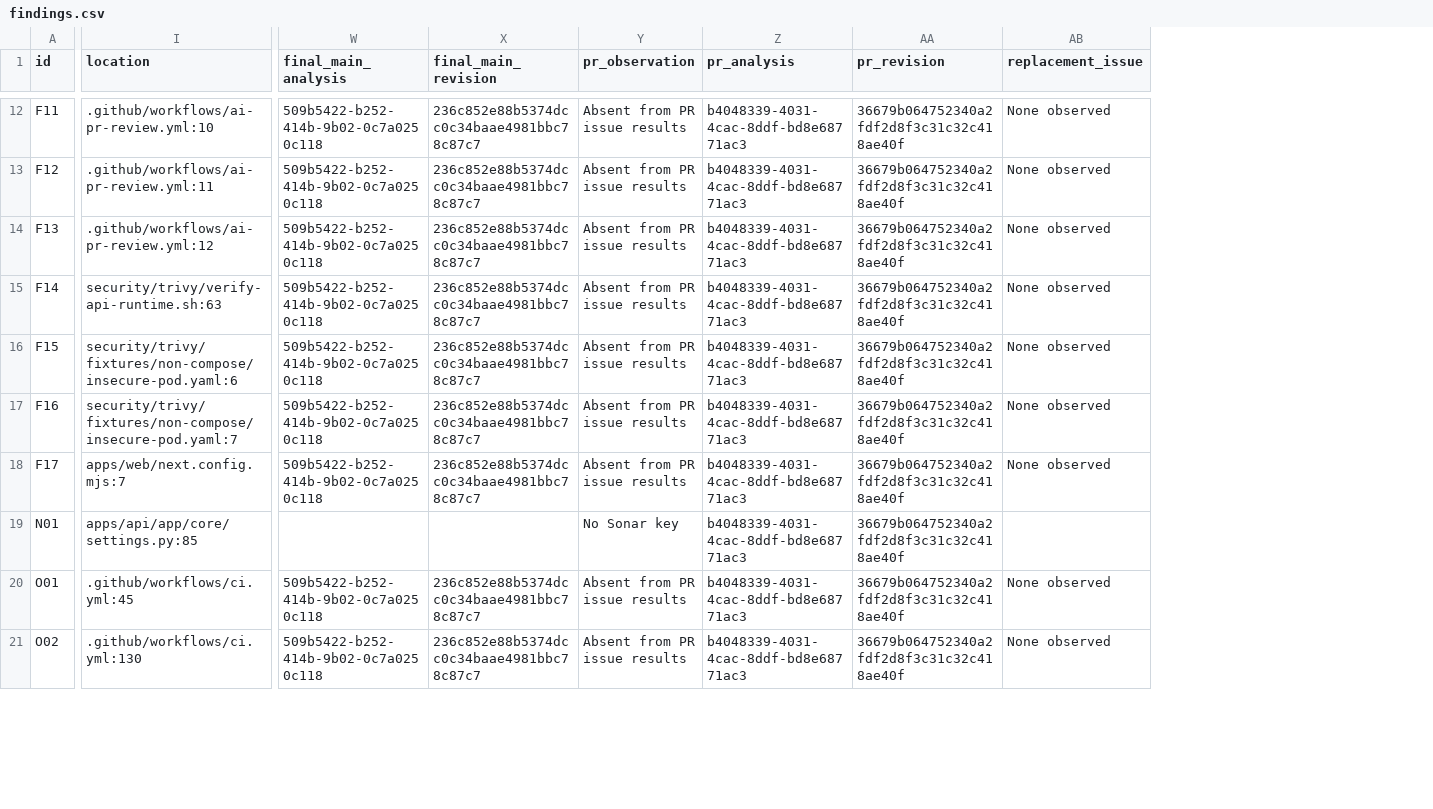
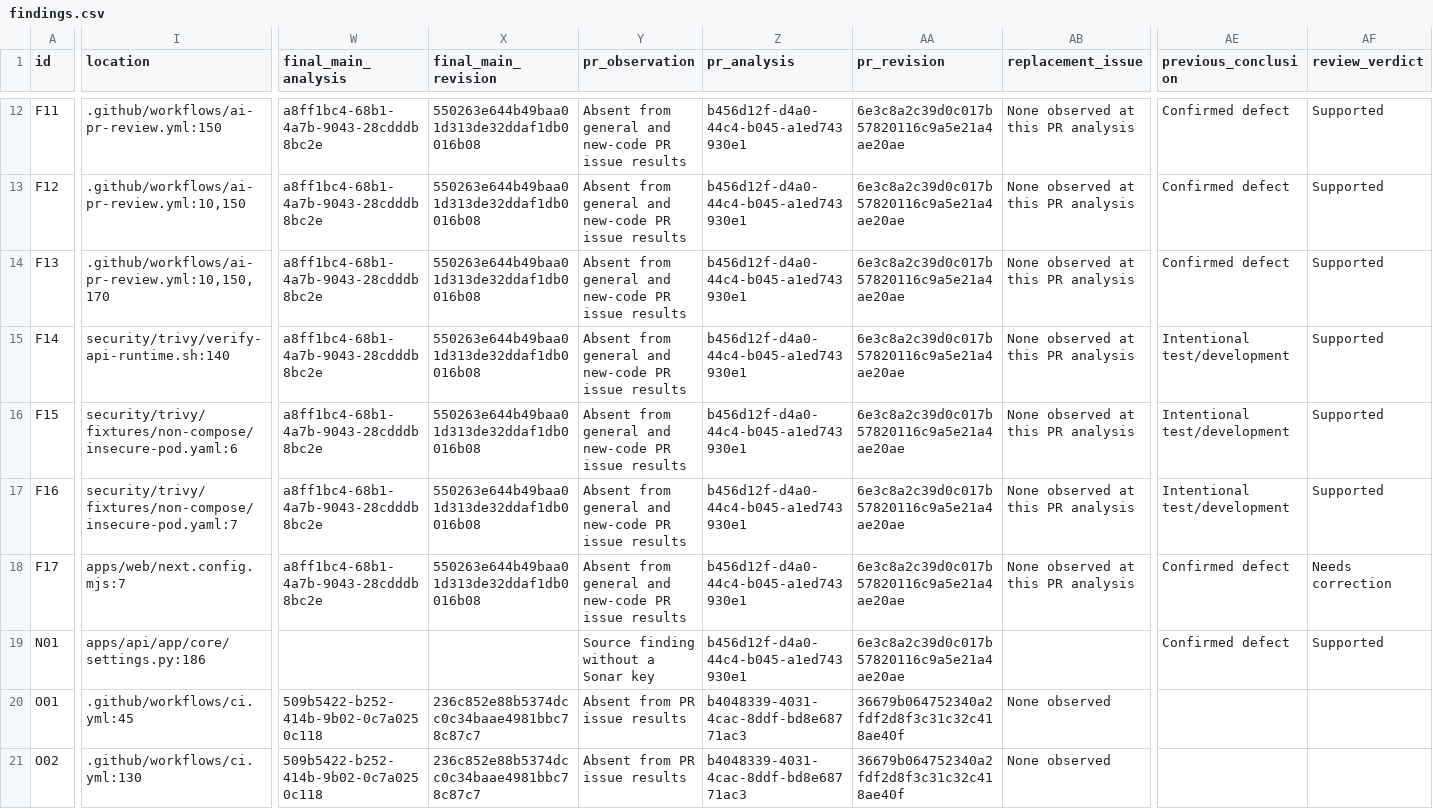
Before and after one commit to gushinets/payments-portal, a CSV file: docs/engineering/evidence/ANY-830/findings.csv, drawn as a sheet; only a part is shown, gaps mark what is left out; the diff covers the shown part only; the diff names each change by its address in the sheet, - before the commit and + after, or states it on an @@ line.

Commit message:
ANY-830 - Record independent Sonar review and reconcile findings

```diff
--- a/docs/engineering/evidence/ANY-830/findings.csv
+++ b/docs/engineering/evidence/ANY-830/findings.csv
+column AE (previous_conclusion), rows 12-19: Confirmed defect | Confirmed defect | Confirmed defect | Intentional test/development | Intentional test/development | Intentional test/development | Confirmed defect | Confirmed defect
+column AF (review_verdict), rows 12-19: Supported | Supported | Supported | Supported | Supported | Supported | Needs correction | Supported
-I12 (location): .github/workflows/ai-pr-review.yml:10
+I12 (location): .github/workflows/ai-pr-review.yml:150
-W12:W18 (final_main_analysis): 509b5422-b252-414b-9b02-0c7a0250c118
+W12:W18 (final_main_analysis): a8ff1bc4-68b1-4a7b-9043-28cdddb8bc2e
-X12:X18 (final_main_revision): 236c852e88b5374dcc0c34baae4981bbc78c87c7
+X12:X18 (final_main_revision): 550263e644b49baa01d313de32ddaf1db0016b08
-Y12:Y18 (pr_observation): Absent from PR issue results
+Y12:Y18 (pr_observation): Absent from general and new-code PR issue results
-Z12:Z19 (pr_analysis): b4048339-4031-4cac-8ddf-bd8e68771ac3
+Z12:Z19 (pr_analysis): b456d12f-d4a0-44c4-b045-a1ed743930e1
-AA12:AA19 (pr_revision): 36679b064752340a2fdf2d8f3c31c32c418ae40f
+AA12:AA19 (pr_revision): 6e3c8a2c39d0c017b57820116c9a5e21a4ae20ae
-AB12:AB18 (replacement_issue): None observed
+AB12:AB18 (replacement_issue): None observed at this PR analysis
-I13 (location): .github/workflows/ai-pr-review.yml:11
+I13 (location): .github/workflows/ai-pr-review.yml:10,150
-I14 (location): .github/workflows/ai-pr-review.yml:12
+I14 (location): .github/workflows/ai-pr-review.yml:10,150,170
-I15 (location): security/trivy/verify-api-runtime.sh:63
+I15 (location): security/trivy/verify-api-runtime.sh:140
-I19 (location): apps/api/app/core/settings.py:85
+I19 (location): apps/api/app/core/settings.py:186
-Y19 (pr_observation): No Sonar key
+Y19 (pr_observation): Source finding without a Sonar key
```
Also changed, not shown: 94 edited cells elsewhere in this file, 8 other files.
